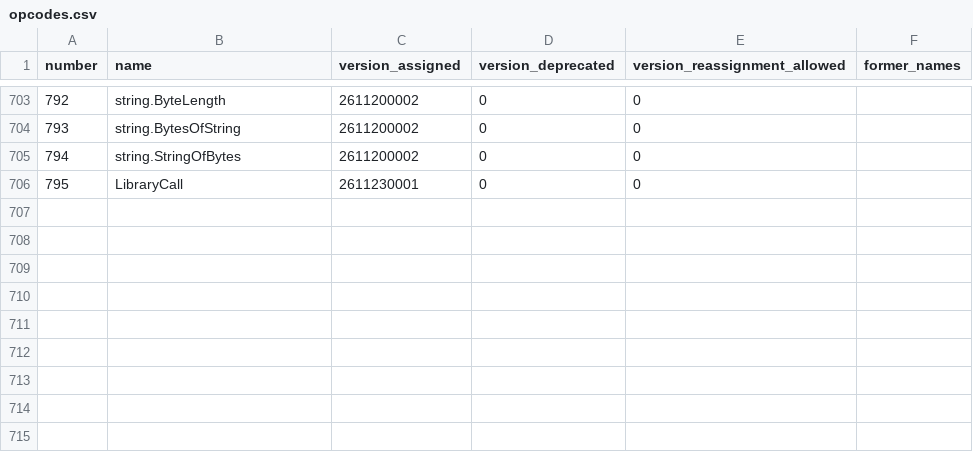
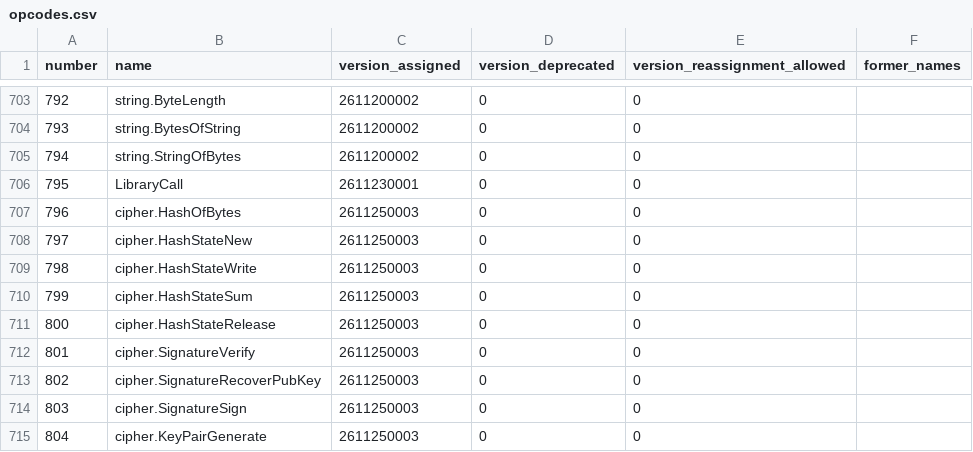
Before and after one commit to 0magnet/skycoin-cx, a CSV file: docs/opcodes.csv, drawn as a sheet; only a part is shown, gaps mark what is left out.

Commit message:
t1-constants, t4-cipher, t3-cx-runtime-vm: cipher functions are opcodes (#553)
The nine functions of the cipher library were functions 1 to 9 of
library 4, called through the one opcode LibraryCall (795) and
dispatched through switches a binary registered at run time.

Decision D119 hardcodes each library function as its own opcode. The
cipher functions are opcodes 796 to 804 in the new OpcodeGroupCipher,
left out by the nocipher tag, and the generated CipherOpcodeDispatch
runs them on the old loop. cipher.HashStateNew and HashStateRelease are
the image opcodes OpcodeCipherHashStateNew and
OpcodeCipherHashStateRelease, which the vm runs directly from the new
t1-cipherstate, and their native forms are C functions of the LLVM
runtime, so programs that use only them now build natively. A program
that uses a cipher opcode its run does not enable is refused once
before the run, and no per call check remains.

t5-cipher becomes t4-cipher as it no longer imports t4-opcodes. The
language version is 2611250003 and the old function numbers are
deprecated.

```diff
--- a/docs/opcodes.csv
+++ b/docs/opcodes.csv
@@ -706 +706,10 @@ number,name,version_assigned,version_deprecated,version_reassignment_allowed,for
 795,LibraryCall,2611230001,0,0,
+796,cipher.HashOfBytes,2611250003,0,0,
+797,cipher.HashStateNew,2611250003,0,0,
+798,cipher.HashStateWrite,2611250003,0,0,
+799,cipher.HashStateSum,2611250003,0,0,
+800,cipher.HashStateRelease,2611250003,0,0,
+801,cipher.SignatureVerify,2611250003,0,0,
+802,cipher.SignatureRecoverPubKey,2611250003,0,0,
+803,cipher.SignatureSign,2611250003,0,0,
+804,cipher.KeyPairGenerate,2611250003,0,0,
```
Also changed, not shown: docs/objectmodel-sites.csv, 53 other files.
